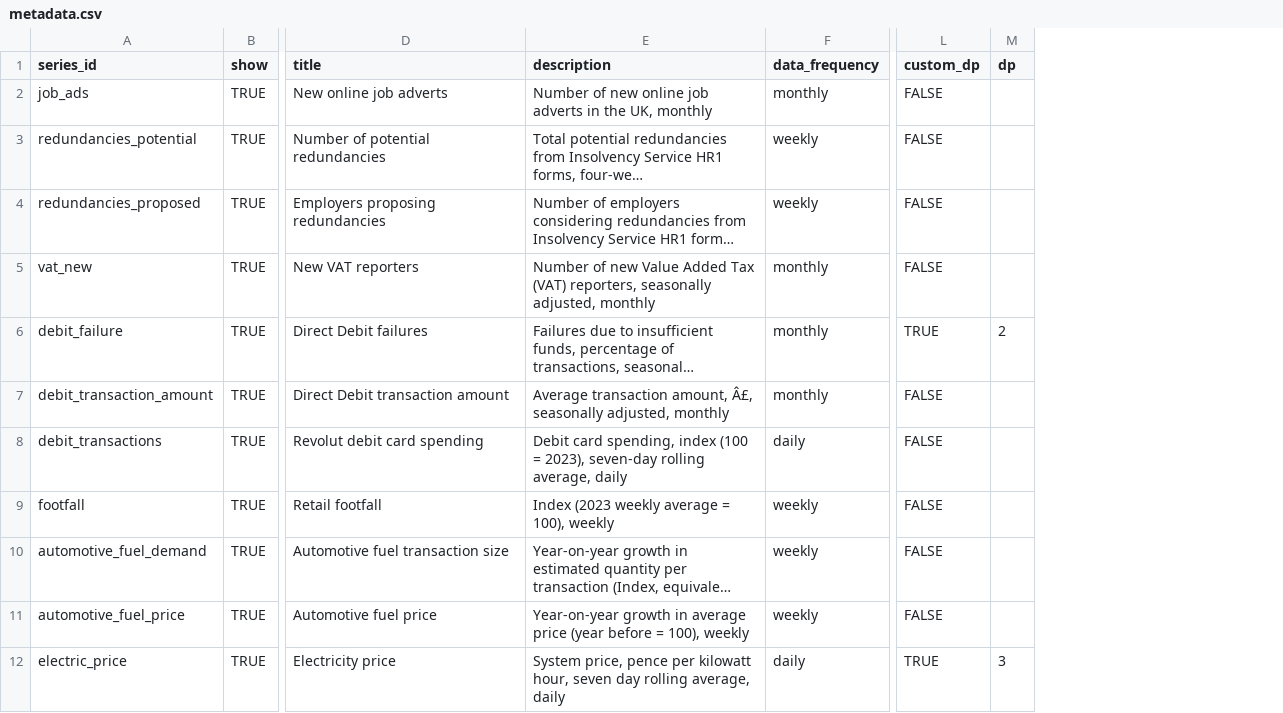
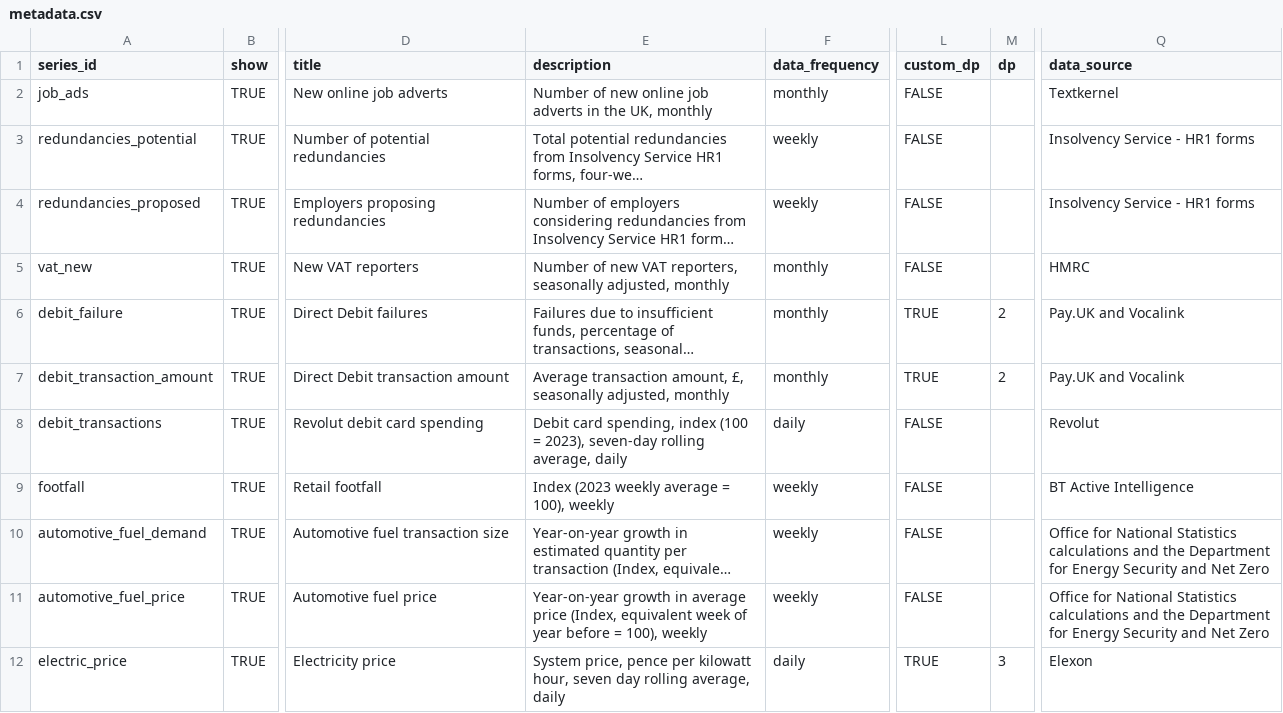
Before and after one commit to ONSSamBennett/rti-dashboard, a CSV file: static/data/metadata.csv, drawn as a sheet; only a part is shown, gaps mark what is left out; long unchanged cells end in …; the diff covers the shown part only; the diff names each change by its address in the sheet, - before the commit and + after, or states it on an @@ line.

```diff
--- a/static/data/metadata.csv
+++ b/static/data/metadata.csv
+column Q (data_source), rows 2-12: Textkernel | Insolvency Service - HR1 forms | Insolvency Service - HR1 forms | HMRC | Pay.UK and Vocalink | Pay.UK and Vocalink | Revolut | BT Active Intelligence | Office for National Statistics calculations and the Department for Energy Security and Net Zero | Office for National Statistics calculations and the Department for Energy Security and Net Zero | Elexon
-E5 (description): …of new Value Added Tax (VAT) reporters, seasonally…
+E5 (description): …of new VAT reporters, seasonally…
-E7 (description): …transaction amount, Â£, seasonally adjusted,…
+E7 (description): …transaction amount, £, seasonally adjusted,…
-L7 (custom_dp): FALSE
+L7 (custom_dp): TRUE
-M7 (dp): (empty)
+M7 (dp): 2
-E11 (description): …average price (year before =…
+E11 (description): …average price (Index, equivalent week of year before =…
```
Also changed, not shown: 7 edited cells elsewhere in this file, static/data/updated.csv, 4 other files.
